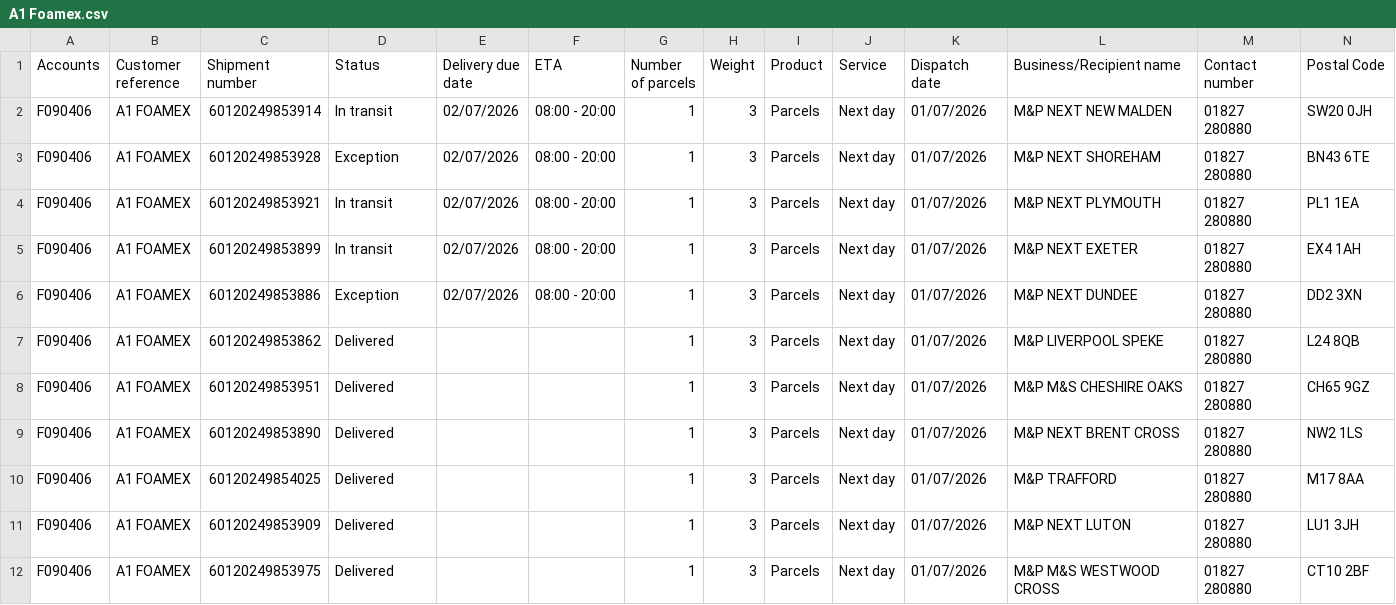
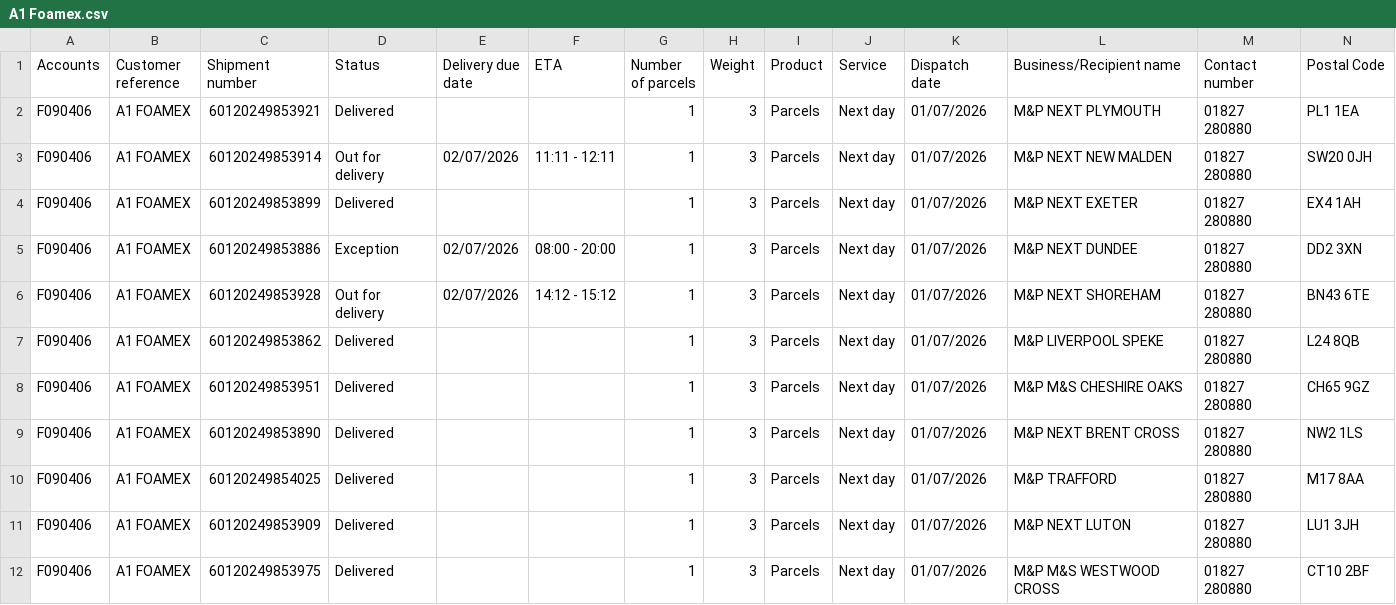
Before and after one commit to GaleforceMedia/DHL-Test, a CSV file: A1 Foamex.csv, drawn as a sheet; only a part is shown.

Commit message:
Add files via upload

```diff
--- a/A1 Foamex.csv
+++ b/A1 Foamex.csv
@@ -1,7 +1,7 @@
 "Accounts","Customer reference","Shipment number","Status","Delivery due date","ETA","Number of parcels","Weight","Product","Service","Dispatch date","Business/Recipient name","Contact number","Postal Code"
-"F090406","A1 FOAMEX","60120249853914","In transit","02/07/2026","08:00 - 20:00","1","3","Parcels","Next day","01/07/2026","M&P NEXT NEW MALDEN","01827 280880","SW20 0JH"
-"F090406","A1 FOAMEX","60120249853928","Exception","02/07/2026","08:00 - 20:00","1","3","Parcels","Next day","01/07/2026","M&P NEXT SHOREHAM","01827 280880","BN43 6TE"
-"F090406","A1 FOAMEX","60120249853921","In transit","02/07/2026","08:00 - 20:00","1","3","Parcels","Next day","01/07/2026","M&P NEXT PLYMOUTH","01827 280880","PL1 1EA"
-"F090406","A1 FOAMEX","60120249853899","In transit","02/07/2026","08:00 - 20:00","1","3","Parcels","Next day","01/07/2026","M&P NEXT EXETER","01827 280880","EX4 1AH"
+"F090406","A1 FOAMEX","60120249853921","Delivered","","","1","3","Parcels","Next day","01/07/2026","M&P NEXT PLYMOUTH","01827 280880","PL1 1EA"
+"F090406","A1 FOAMEX","60120249853914","Out for delivery","02/07/2026","11:11 - 12:11","1","3","Parcels","Next day","01/07/2026","M&P NEXT NEW MALDEN","01827 280880","SW20 0JH"
+"F090406","A1 FOAMEX","60120249853899","Delivered","","","1","3","Parcels","Next day","01/07/2026","M&P NEXT EXETER","01827 280880","EX4 1AH"
 "F090406","A1 FOAMEX","60120249853886","Exception","02/07/2026","08:00 - 20:00","1","3","Parcels","Next day","01/07/2026","M&P NEXT DUNDEE","01827 280880","DD2 3XN"
+"F090406","A1 FOAMEX","60120249853928","Out for delivery","02/07/2026","14:12 - 15:12","1","3","Parcels","Next day","01/07/2026","M&P NEXT SHOREHAM","01827 280880","BN43 6TE"
 "F090406","A1 FOAMEX","60120249853862","Delivered","","","1","3","Parcels","Next day","01/07/2026","M&P LIVERPOOL SPEKE","01827 280880","L24 8QB"
```
